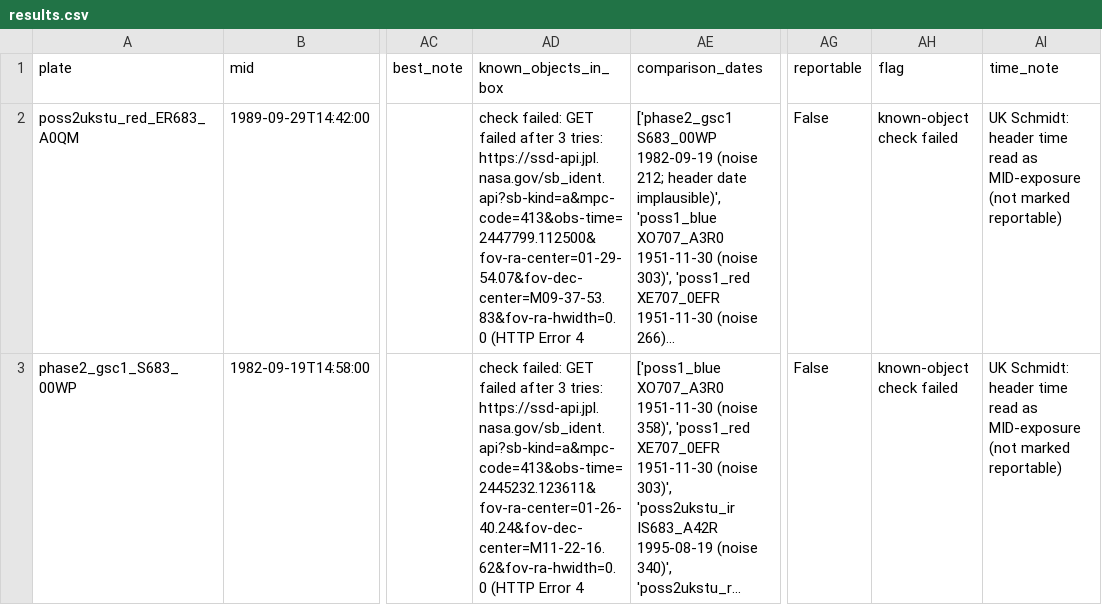
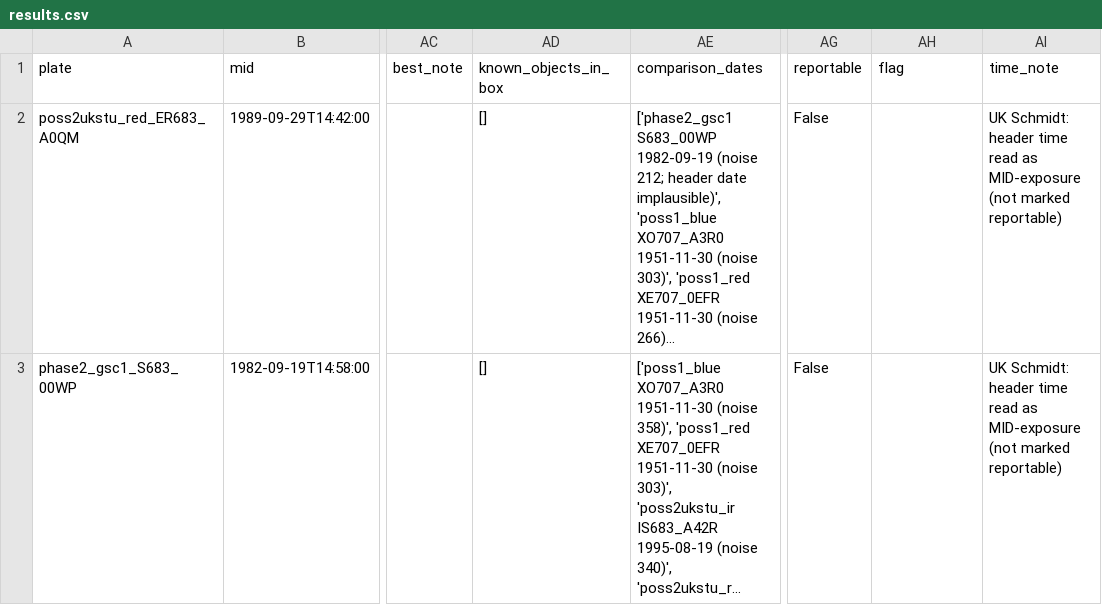
Before and after one commit to Sting1JP/dss-precovery, a CSV file: known_answers/eris_ukst/results.csv, drawn as a sheet; only a part is shown, gaps mark what is left out; long unchanged cells end in …; the diff names each change by its address in the sheet, - before the commit and + after, or states it on an @@ line.

Commit message:
Version 1.1.0 files
Known-object check through SkyBoT, which covers the dates of the plates; search by object name (--object); an error page from the DSS archive stops the run instead of reading as "no plate here"; results.json writes missing numbers as null. Known-answer tests rerun with this version.

```diff
--- a/known_answers/eris_ukst/results.csv
+++ b/known_answers/eris_ukst/results.csv
-AD2 (known_objects_in_box): check failed: GET failed after 3 tries: https://ssd-api.jpl.nasa.gov/sb_ident.api?sb-kind=a&mpc-code=413&obs-time=2447799.112500&fov-ra-center=01-29-54.07&fov-dec-center=M09-37-53.83&fov-ra-hwidth=0.0 (HTTP Error 4
+AD2 (known_objects_in_box): []
-AH2:AH3 (flag): known-object check failed
+AH2:AH3 (flag): (empty)
-AD3 (known_objects_in_box): check failed: GET failed after 3 tries: https://ssd-api.jpl.nasa.gov/sb_ident.api?sb-kind=a&mpc-code=413&obs-time=2445232.123611&fov-ra-center=01-26-40.24&fov-dec-center=M11-22-16.62&fov-ra-hwidth=0.0 (HTTP Error 4
+AD3 (known_objects_in_box): []
```
Also changed, not shown: known_answers/quaoar_1954/results.csv, known_answers/quaoar_ukst/results.csv, 15 other files.
